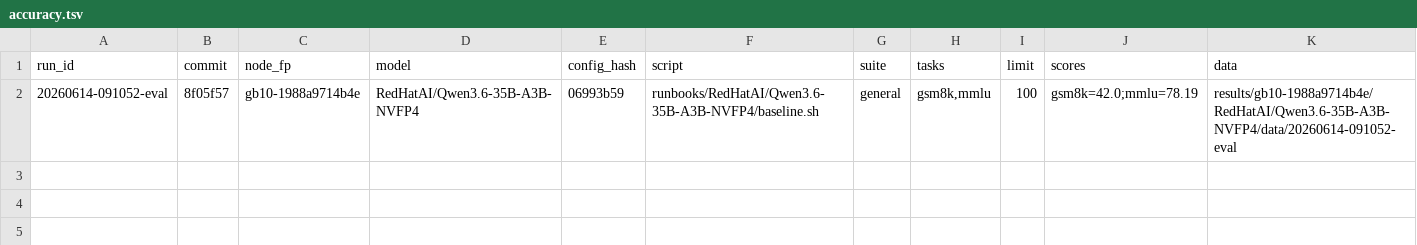
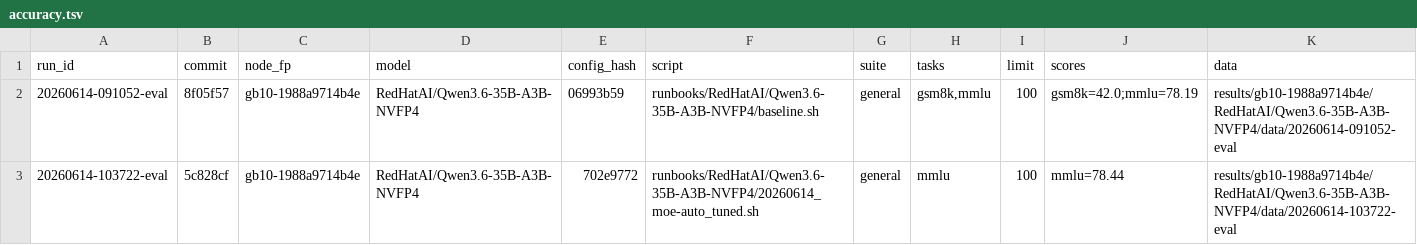
Before and after one commit to josephkern/autohomelab, a TSV file: results/gb10-1988a9714b4e/RedHatAI/Qwen3.6-35B-A3B-NVFP4/accuracy.tsv, drawn as a sheet.

Commit message:
35b tune queue: ablation results + report

```diff
--- a/results/gb10-1988a9714b4e/RedHatAI/Qwen3.6-35B-A3B-NVFP4/accuracy.tsv
+++ b/results/gb10-1988a9714b4e/RedHatAI/Qwen3.6-35B-A3B-NVFP4/accuracy.tsv
@@ -2 +2,2 @@ run_id	commit	node_fp	model	config_hash	script	suite	tasks	limit	scores	data
 20260614-091052-eval	8f05f57	gb10-1988a9714b4e	RedHatAI/Qwen3.6-35B-A3B-NVFP4	06993b59	runbooks/RedHatAI/Qwen3.6-35B-A3B-NVFP4/baseline.sh	general	gsm8k,mmlu	100	gsm8k=42.0;mmlu=78.19	results/gb10-1988a9714b4e/RedHatAI/Qwen3.6-35B-A3B-NVFP4/data/20260614-091052-eval
+20260614-103722-eval	5c828cf	gb10-1988a9714b4e	RedHatAI/Qwen3.6-35B-A3B-NVFP4	702e9772	runbooks/RedHatAI/Qwen3.6-35B-A3B-NVFP4/20260614_moe-auto_tuned.sh	general	mmlu	100	mmlu=78.44	results/gb10-1988a9714b4e/RedHatAI/Qwen3.6-35B-A3B-NVFP4/data/20260614-103722-eval
```
Also changed, not shown: 4 other files.
